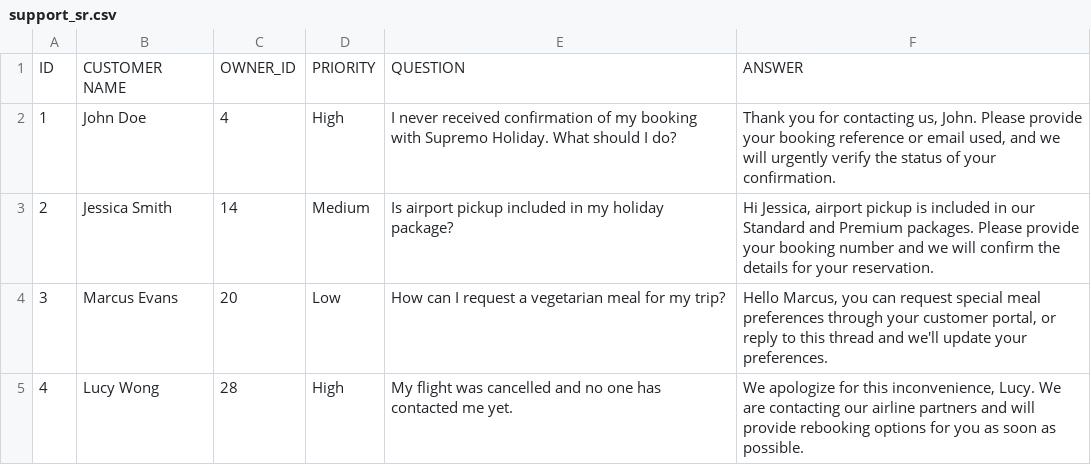
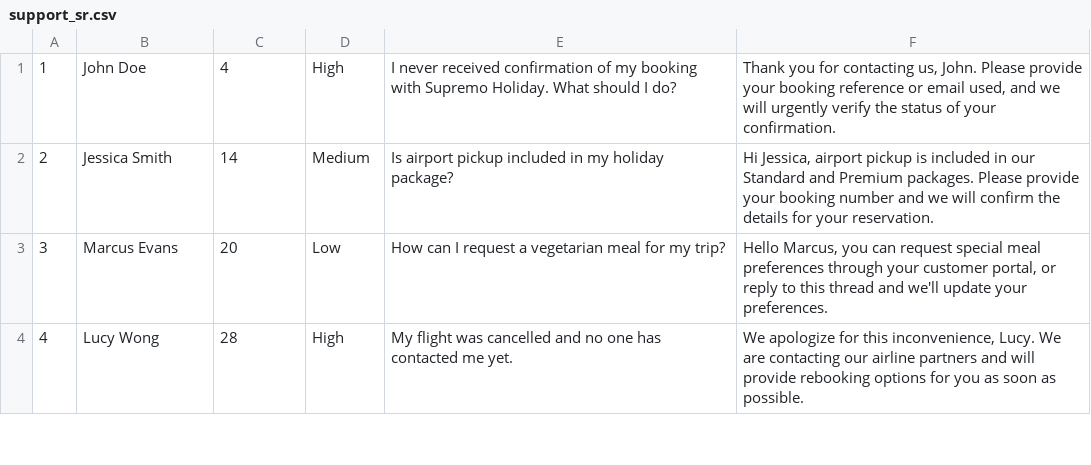
Before and after one commit to mgueury/oci-genai-agent-ext, a CSV file: starter/src/db/support_sr.csv, drawn as a sheet; only a part is shown; the diff names each change by its address in the sheet, - before the commit and + after, or states it on an @@ line.

```diff
--- a/starter/src/db/support_sr.csv
+++ b/starter/src/db/support_sr.csv
-row 1: ID | CUSTOMER NAME | OWNER_ID | PRIORITY | QUESTION | ANSWER
```
Also changed, not shown: 12 other files.
